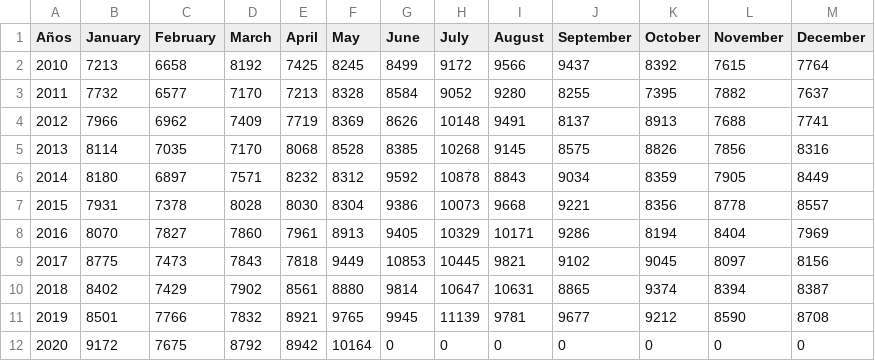
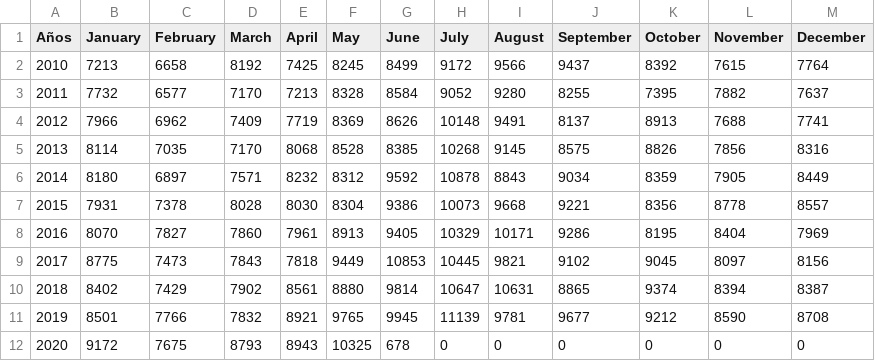
Before and after one commit to rodrigorm93/Datos-Chile, a CSV file: Total-Defunciones 2010-2020/total_fallecimientos_mes.csv, drawn as a sheet.

Commit message:
act

```diff
--- a/Total-Defunciones 2010-2020/total_fallecimientos_mes.csv
+++ b/Total-Defunciones 2010-2020/total_fallecimientos_mes.csv
@@ -7,3 +7,3 @@ Años,January,February,March,April,May,June,July,August,September,October,Novemb
 2015,7931,7378,8028,8030,8304,9386,10073,9668,9221,8356,8778,8557
-2016,8070,7827,7860,7961,8913,9405,10329,10171,9286,8194,8404,7969
+2016,8070,7827,7860,7961,8913,9405,10329,10171,9286,8195,8404,7969
 2017,8775,7473,7843,7818,9449,10853,10445,9821,9102,9045,8097,8156
@@ -11,2 +11,2 @@ Años,January,February,March,April,May,June,July,August,September,October,Novemb
 2019,8501,7766,7832,8921,9765,9945,11139,9781,9677,9212,8590,8708
-2020,9172,7675,8792,8942,10164,0,0,0,0,0,0,0
+2020,9172,7675,8793,8943,10325,678,0,0,0,0,0,0
```
